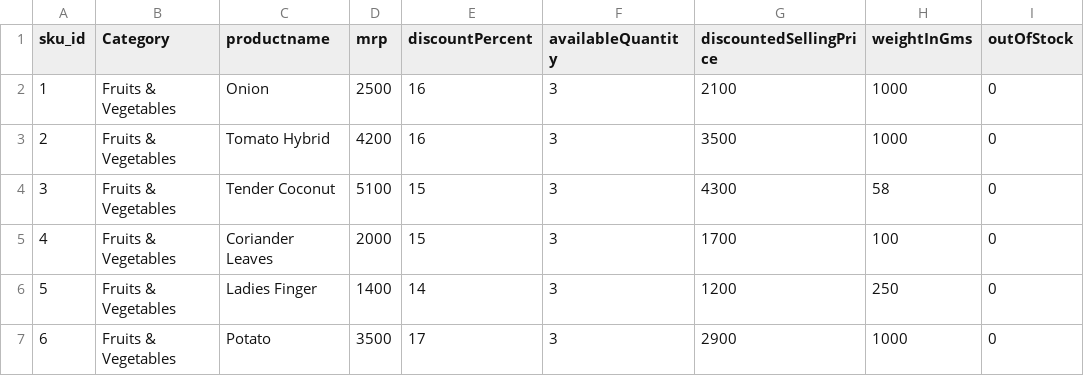
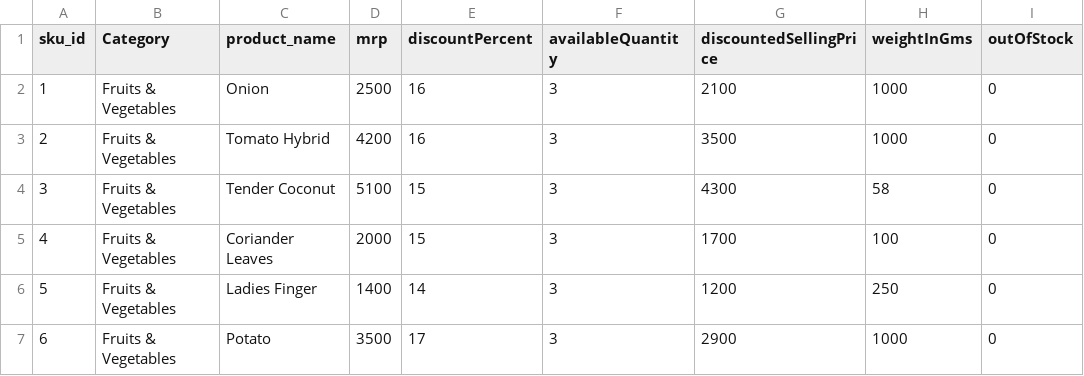
Before and after one commit to risitsahoo/zepto-retail-inventory---pricing-analysis-sql, a CSV file: zepto_retail_inventory_&_pricing_analysis_dataset.csv, drawn as a sheet; only a part is shown; the diff names each change by its address in the sheet, - before the commit and + after, or states it on an @@ line.

Commit message:
Update zepto_retail_inventory_&_pricing_analysis_dataset.csv

```diff
--- a/zepto_retail_inventory_&_pricing_analysis_dataset.csv
+++ b/zepto_retail_inventory_&_pricing_analysis_dataset.csv
-C1: productname
+C1: product_name
```
